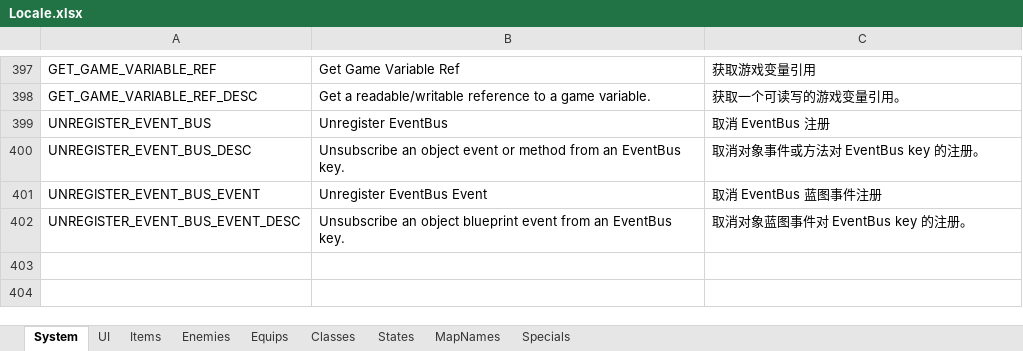
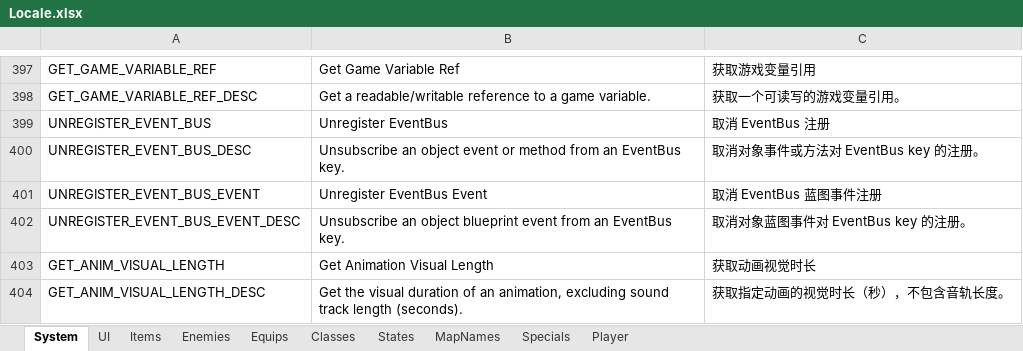
Before and after one commit to JasonLeon01/Ludork, an Excel workbook: Sample/Data/Locale/Locale.xlsx, sheet System, drawn as a sheet; only a part is shown, gaps mark what is left out; values as stored, in another font and other column widths than the file's, no borders; the diff names each change by its address in the sheet, - before the commit and + after, or states it on an @@ line.

Commit message:
Update animation, UI and events

```diff
--- a/Sample/Data/Locale/Locale.xlsx (sheet System)
+++ b/Sample/Data/Locale/Locale.xlsx (sheet System)
+sheet tab: Player
+row 403: GET_ANIM_VISUAL_LENGTH | Get Animation Visual Length | 获取动画视觉时长
+row 404: GET_ANIM_VISUAL_LENGTH_DESC | Get the visual duration of an animation, excluding sound track length (seconds). | 获取指定动画的视觉时长（秒），不包含音轨长度。
```
Also changed, not shown: sheet UI, sheet Specials, 56 other files.
